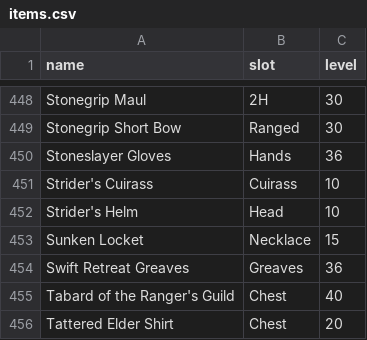
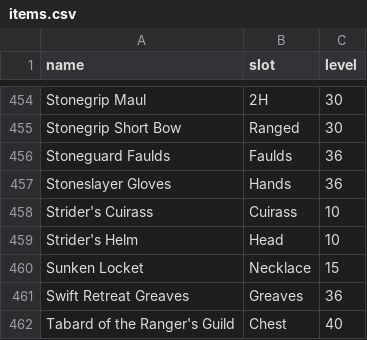
Before and after one commit to beesofknowledge/bok-site, a CSV file: docs/.vitepress/data/items.csv, drawn as a sheet; only a part is shown, gaps mark what is left out; the shorter side is filled out with more unchanged rows; the diff covers the shown part only.

```diff
--- a/docs/.vitepress/data/items.csv
+++ b/docs/.vitepress/data/items.csv
@@ -449,2 +455,3 @@ Stonegrip Maul,2H,30
 Stonegrip Short Bow,Ranged,30
+Stoneguard Faulds,Faulds,36
 Stoneslayer Gloves,Hands,36
```
Also changed, not shown: 6 added rows elsewhere in this file, 9 other files.
